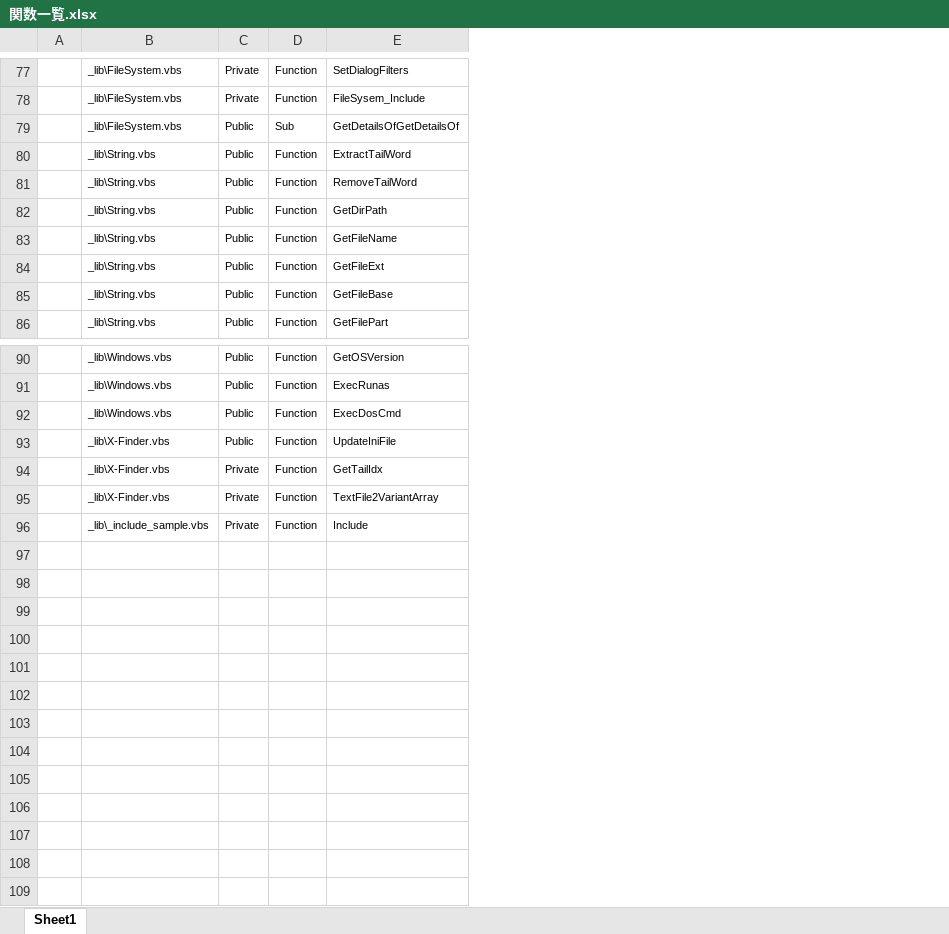
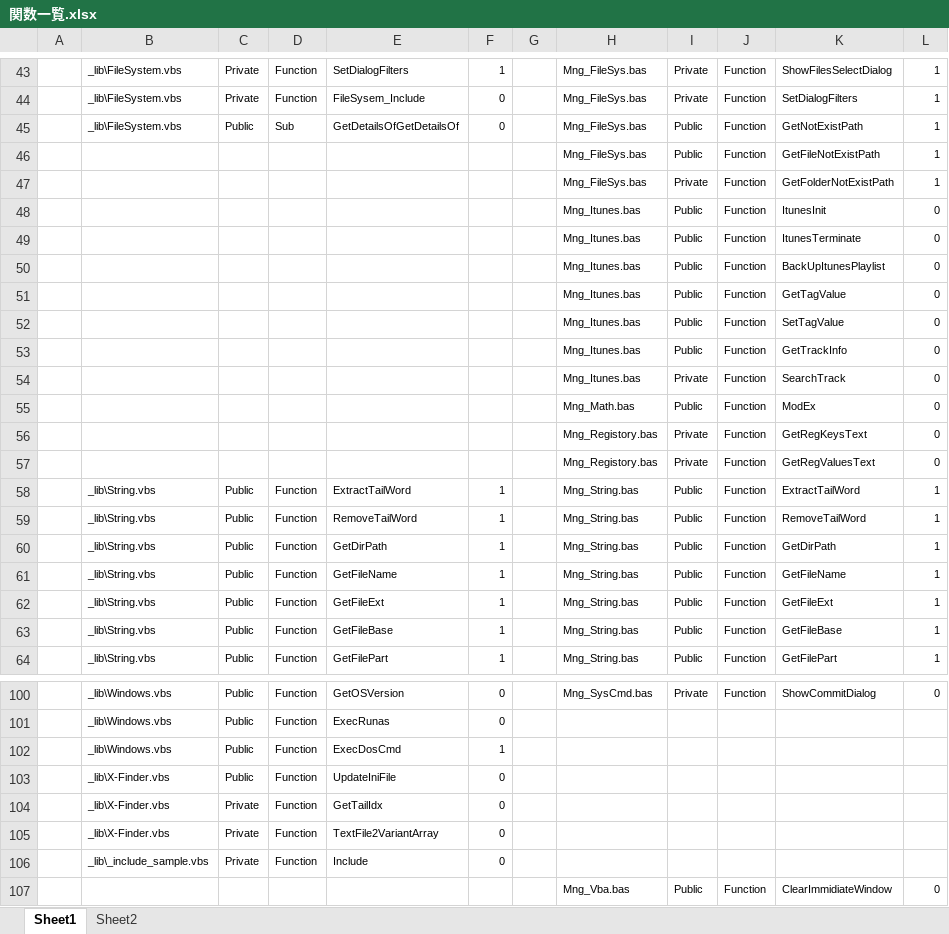
Before and after one commit to draemonash2/codes, an Excel workbook: vbs/関数一覧.xlsx, sheet Sheet1, drawn as a sheet; only a part is shown, gaps mark what is left out; values as stored, in another font and other column widths than the file's, no borders; the diff covers the shown part only; the diff names each change by its address in the sheet, - before the commit and + after, or states it on an @@ line.

```diff
--- a/vbs/関数一覧.xlsx (sheet Sheet1)
+++ b/vbs/関数一覧.xlsx (sheet Sheet1)
+sheet tab: Sheet2
+column F, rows 43-45: 1 | 0 | 0; rows 58-64: all 1; rows 100-106: 0 | 0 | 1 | 0 | 0 | 0 | 0
+column G, empty
+column H, rows 43-45: all Mng_FileSys.bas; rows 58-64: all Mng_String.bas; row 100: Mng_SysCmd.bas
+column I, rows 43-45: Private | Private | Public; rows 58-64: all Public; row 100: Private
+column J, rows 43-45: all Function; rows 58-64: all Function; row 100: Function
+column K, rows 43-45: ShowFilesSelectDialog | SetDialogFilters | GetNotExistPath; rows 58-64: ExtractTailWord | RemoveTailWord | GetDirPath | GetFileName | GetFileExt | GetFileBase | GetFilePart; row 100: ShowCommitDialog
+column L, rows 43-45: all 1; rows 58-64: all 1; row 100: 0
+row 46:  |  |  |  |  |  |  | Mng_FileSys.bas | Public | Function | GetFileNotExistPath | 1
+row 47:  |  |  |  |  |  |  | Mng_FileSys.bas | Private | Function | GetFolderNotExistPath | 1
+row 48:  |  |  |  |  |  |  | Mng_Itunes.bas | Public | Function | ItunesInit | 0
+row 49:  |  |  |  |  |  |  | Mng_Itunes.bas | Public | Function | ItunesTerminate | 0
+row 50:  |  |  |  |  |  |  | Mng_Itunes.bas | Public | Function | BackUpItunesPlaylist | 0
+row 51:  |  |  |  |  |  |  | Mng_Itunes.bas | Public | Function | GetTagValue | 0
+row 52:  |  |  |  |  |  |  | Mng_Itunes.bas | Public | Function | SetTagValue | 0
+row 53:  |  |  |  |  |  |  | Mng_Itunes.bas | Public | Function | GetTrackInfo | 0
+row 54:  |  |  |  |  |  |  | Mng_Itunes.bas | Private | Function | SearchTrack | 0
+row 55:  |  |  |  |  |  |  | Mng_Math.bas | Public | Function | ModEx | 0
+row 56:  |  |  |  |  |  |  | Mng_Registory.bas | Private | Function | GetRegKeysText | 0
+row 57:  |  |  |  |  |  |  | Mng_Registory.bas | Private | Function | GetRegValuesText | 0
+row 107:  |  |  |  |  |  |  | Mng_Vba.bas | Public | Function | ClearImmidiateWindow | 0
```
Also changed, not shown: 44 added rows and 46 removed rows elsewhere in this sheet, 構文.xlsx, 2 other files.
